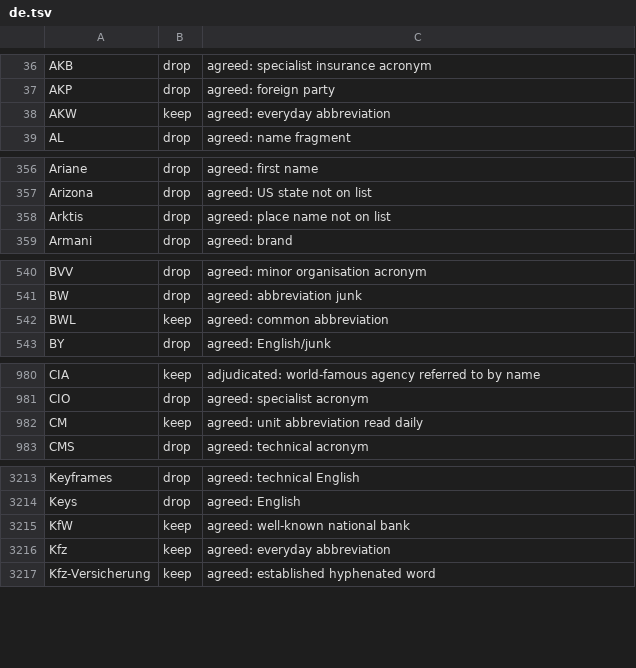
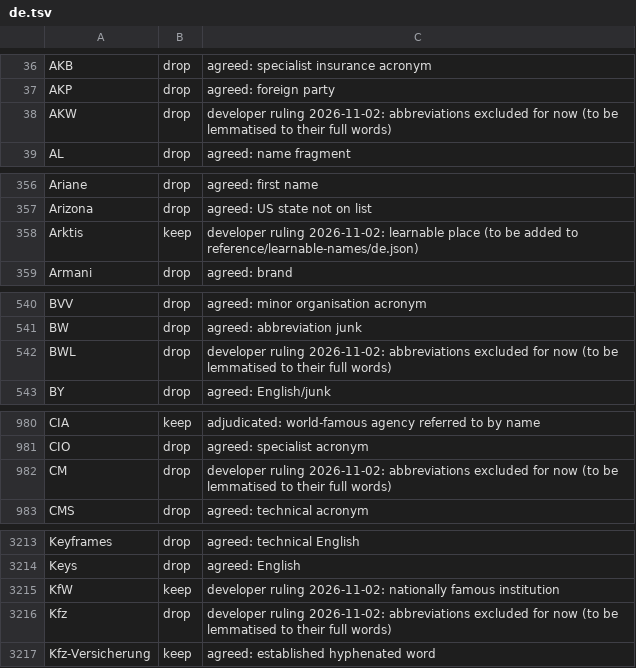
Before and after one commit to comprehension-compass/frequer, a TSV file: corpora/review/de.tsv, drawn as a sheet; only a part is shown, gaps mark what is left out; the diff covers the shown part only.

```diff
--- a/corpora/review/de.tsv
+++ b/corpora/review/de.tsv
@@ -37,3 +37,3 @@ AKB	drop	agreed: specialist insurance acronym
 AKP	drop	agreed: foreign party
-AKW	keep	agreed: everyday abbreviation
+AKW	drop	developer ruling 2026-11-02: abbreviations excluded for now (to be lemmatised to their full words)
 AL	drop	agreed: name fragment
@@ -357,3 +357,3 @@ Ariane	drop	agreed: first name
 Arizona	drop	agreed: US state not on list
-Arktis	drop	agreed: place name not on list
+Arktis	keep	developer ruling 2026-11-02: learnable place (to be added to reference/learnable-names/de.json)
 Armani	drop	agreed: brand
@@ -541,3 +541,3 @@ BVV	drop	agreed: minor organisation acronym
 BW	drop	agreed: abbreviation junk
-BWL	keep	agreed: common abbreviation
+BWL	drop	developer ruling 2026-11-02: abbreviations excluded for now (to be lemmatised to their full words)
 BY	drop	agreed: English/junk
@@ -981,3 +981,3 @@ CIA	keep	adjudicated: world-famous agency referred to by name
 CIO	drop	agreed: specialist acronym
-CM	keep	agreed: unit abbreviation read daily
+CM	drop	developer ruling 2026-11-02: abbreviations excluded for now (to be lemmatised to their full words)
 CMS	drop	agreed: technical acronym
@@ -3214,4 +3214,4 @@ Keyframes	drop	agreed: technical English
 Keys	drop	agreed: English
-KfW	keep	agreed: well-known national bank
-Kfz	keep	agreed: everyday abbreviation
+KfW	keep	developer ruling 2026-11-02: nationally famous institution
+Kfz	drop	developer ruling 2026-11-02: abbreviations excluded for now (to be lemmatised to their full words)
 Kfz-Versicherung	keep	agreed: established hyphenated word
```
Also changed, not shown: 77 edited cells elsewhere in this file, 1 other file.
